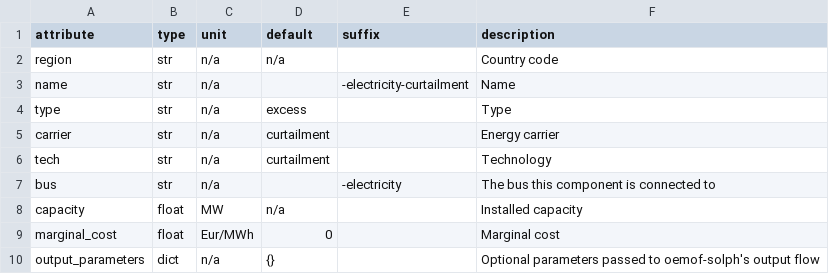
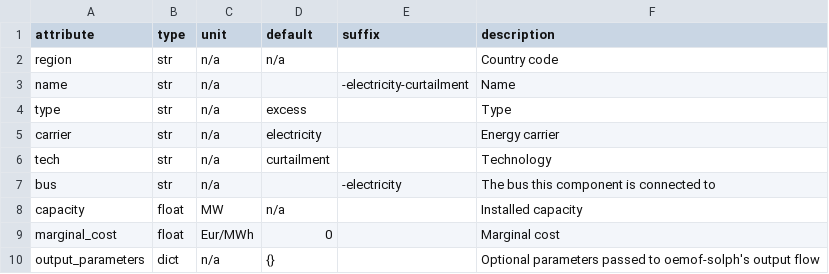
Before and after one commit to modex-flexmex/oemof-flexmex, a CSV file: oemoflex/model_structure/component_attrs/curtailment.csv, drawn as a sheet.

```diff
--- a/oemoflex/model_structure/component_attrs/curtailment.csv
+++ b/oemoflex/model_structure/component_attrs/curtailment.csv
@@ -4,3 +4,3 @@ name,str,n/a,,-electricity-curtailment,Name
 type,str,n/a,excess,,Type
-carrier,str,n/a,curtailment,,Energy carrier
+carrier,str,n/a,electricity,,Energy carrier
 tech,str,n/a,curtailment,,Technology
```
Also changed, not shown: oemoflex/model_structure/component_attrs/link.csv, oemoflex/model_structure/component_attrs/load.csv, 1 other file.
